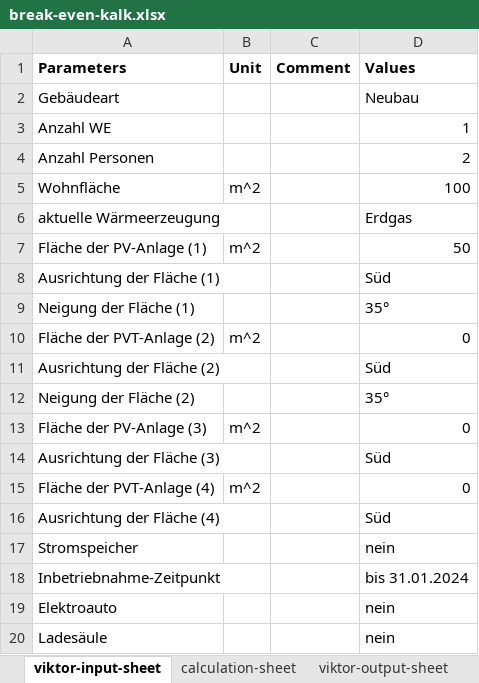
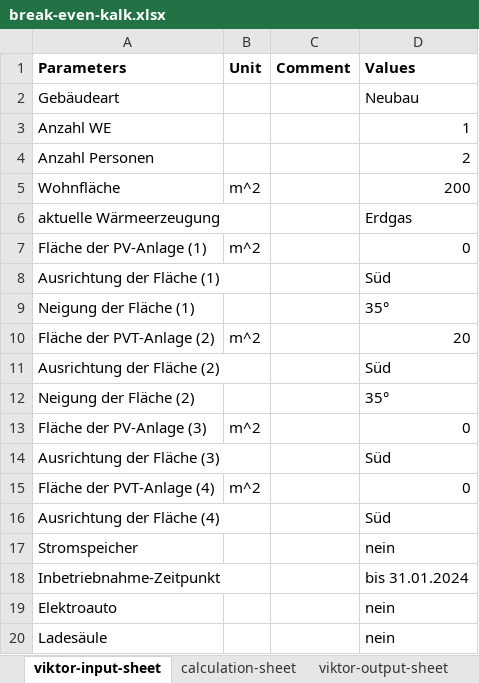
Before and after one commit to Nanebe11/BIPV-T-Kalkulator, an Excel workbook: break-even-kalk.xlsx, sheet viktor-input-sheet, drawn as a sheet; values as stored, in another font and other column widths than the file's, no borders; the diff names each change by its address in the sheet, - before the commit and + after, or states it on an @@ line.

```diff
--- a/break-even-kalk.xlsx (sheet viktor-input-sheet)
+++ b/break-even-kalk.xlsx (sheet viktor-input-sheet)
-D5 (Values): 100
+D5 (Values): 200
-D7 (Values): 50
+D7 (Values): 0
-D10 (Values): 0
+D10 (Values): 20
```
Also changed, not shown: sheet calculation-sheet, sheet viktor-output-sheet, formulas that keep their value, wirtschaftlich.xlsx, 6 other files.
